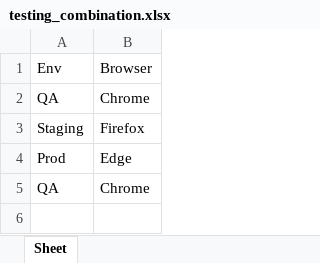
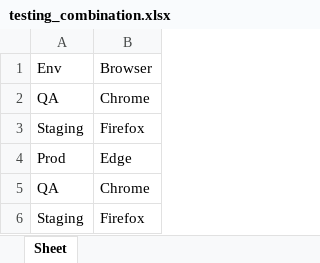
Before and after one commit to PritiKakadeIndexnine/gitactionsdemo, an Excel workbook: testing_combination.xlsx, sheet Sheet, drawn as a sheet; values as stored, in another font and other column widths than the file's, no borders; the diff names each change by its address in the sheet, - before the commit and + after, or states it on an @@ line.

```diff
--- a/testing_combination.xlsx (sheet Sheet)
+++ b/testing_combination.xlsx (sheet Sheet)
+row 6: Staging | Firefox
```
Also changed, not shown: 7 other files.
